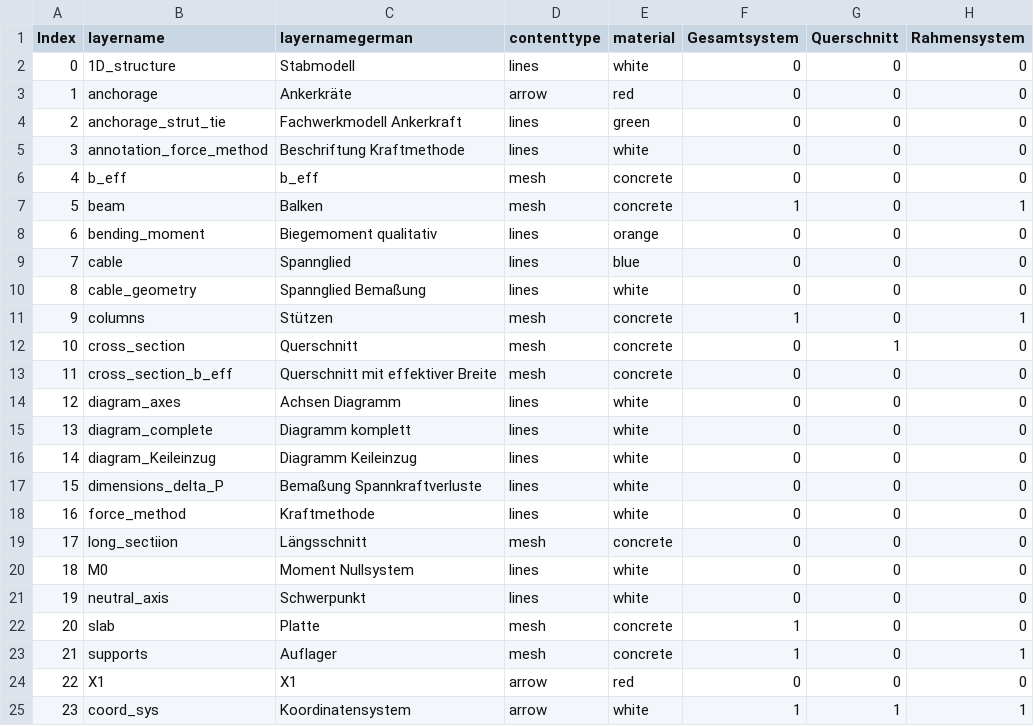
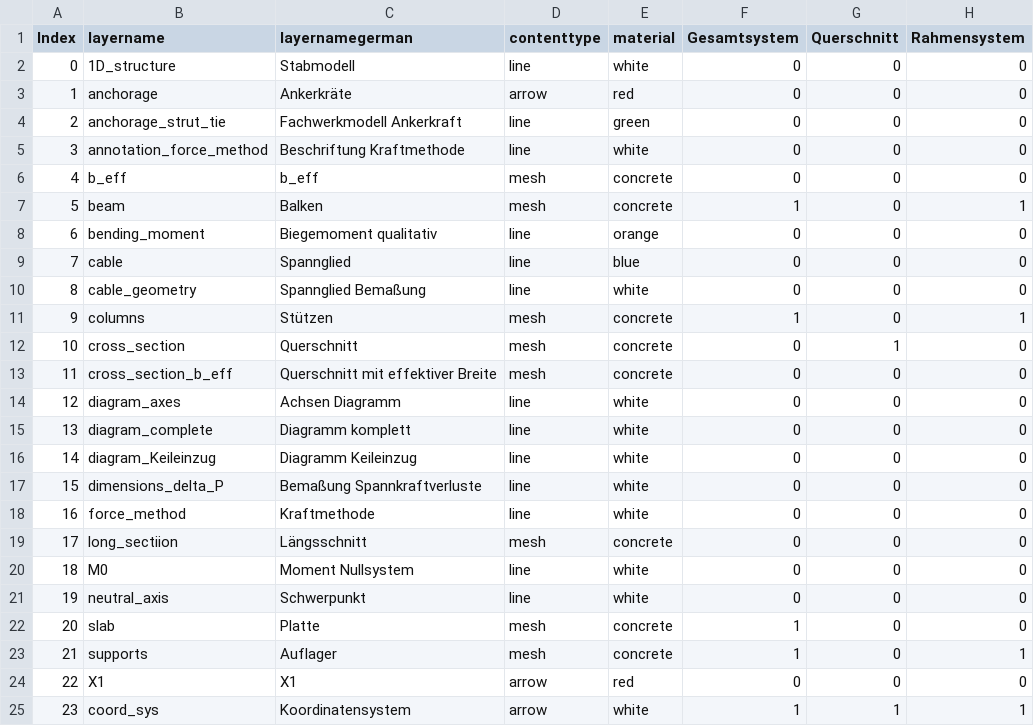
Before and after one commit to wenqian157/webServer, a CSV file: SBII_Ex2_prestressing/csv/info.csv, drawn as a sheet; only a part is shown; the diff names each change by its address in the sheet, - before the commit and + after, or states it on an @@ line.

Commit message:
update

```diff
--- a/SBII_Ex2_prestressing/csv/info.csv
+++ b/SBII_Ex2_prestressing/csv/info.csv
-D2 (contenttype): lines
+D2 (contenttype): line
-D4:D5 (contenttype): lines
+D4:D5 (contenttype): line
-D8:D10 (contenttype): lines
+D8:D10 (contenttype): line
-D14:D18 (contenttype): lines
+D14:D18 (contenttype): line
-D20:D21 (contenttype): lines
+D20:D21 (contenttype): line
```
